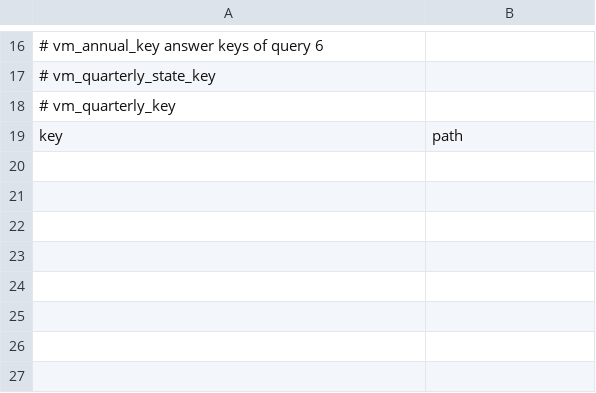
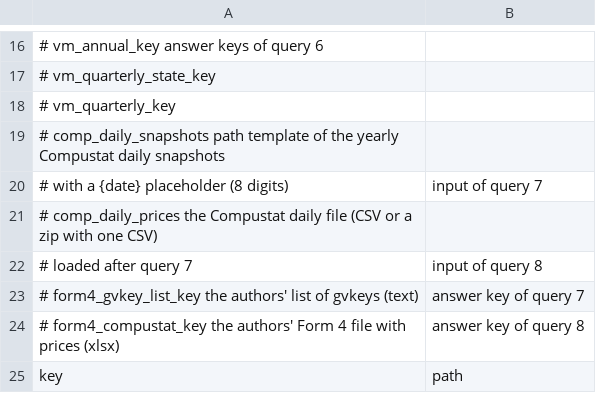
Before and after one commit to fhoces/opa-prop40, a CSV file: bsz-analysis/data-raw/private-paths.example.csv, drawn as a sheet; only a part is shown, gaps mark what is left out.

```diff
--- a/bsz-analysis/data-raw/private-paths.example.csv
+++ b/bsz-analysis/data-raw/private-paths.example.csv
@@ -18,2 +18,8 @@
 #   vm_quarterly_key
+#   comp_daily_snapshots      path template of the yearly Compustat daily snapshots,
+#                             with a {date} placeholder (8 digits), input of query 7
+#   comp_daily_prices         the Compustat daily file (CSV or a zip with one CSV),
+#                             loaded after query 7, input of query 8
+#   form4_gvkey_list_key      the authors' list of gvkeys (text), answer key of query 7
+#   form4_compustat_key       the authors' Form 4 file with prices (xlsx), answer key of query 8
 key,path
```
Also changed, not shown: 11 other files.
